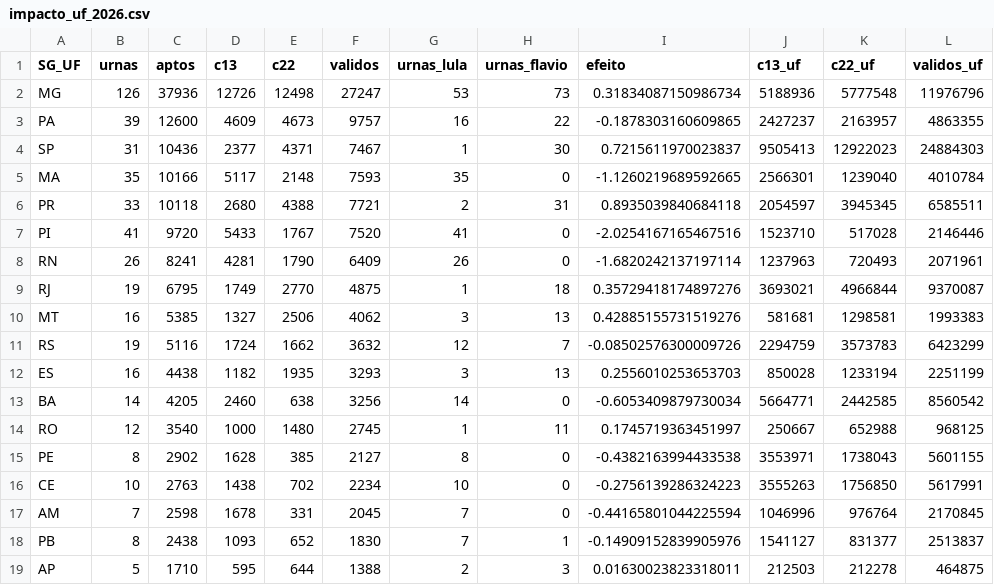
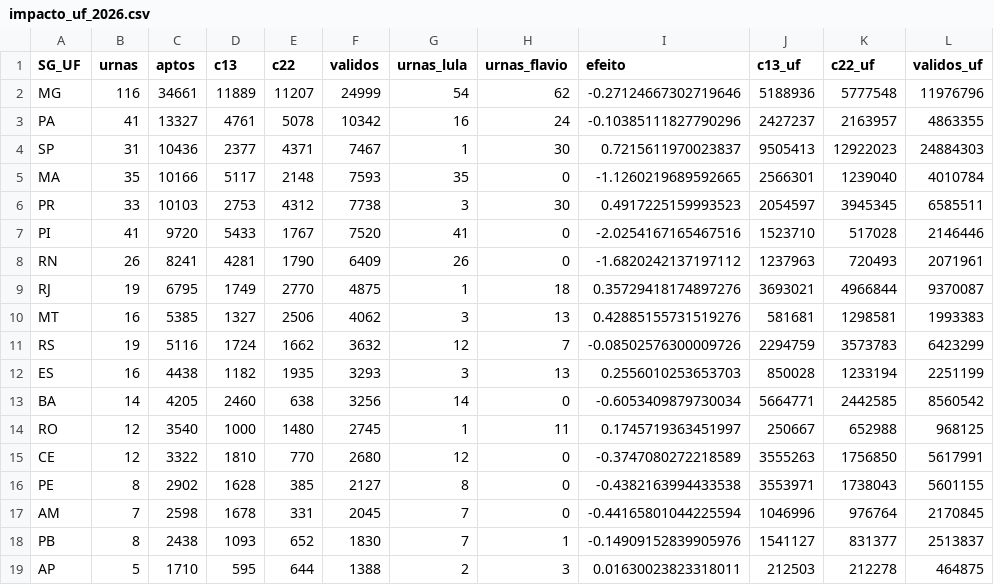
Before and after one commit to MatheusGSD/secoes-2turno-2026, a CSV file: saida/impacto_uf_2026.csv, drawn as a sheet; only a part is shown.

```diff
--- a/saida/impacto_uf_2026.csv
+++ b/saida/impacto_uf_2026.csv
@@ -1,9 +1,9 @@
 SG_UF,urnas,aptos,c13,c22,validos,urnas_lula,urnas_flavio,efeito,c13_uf,c22_uf,validos_uf
-MG,126,37936,12726,12498,27247,53,73,0.31834087150986734,5188936,5777548,11976796
-PA,39,12600,4609,4673,9757,16,22,-0.1878303160609865,2427237,2163957,4863355
+MG,116,34661,11889,11207,24999,54,62,-0.27124667302719646,5188936,5777548,11976796
+PA,41,13327,4761,5078,10342,16,24,-0.10385111827790296,2427237,2163957,4863355
 SP,31,10436,2377,4371,7467,1,30,0.7215611970023837,9505413,12922023,24884303
 MA,35,10166,5117,2148,7593,35,0,-1.1260219689592665,2566301,1239040,4010784
-PR,33,10118,2680,4388,7721,2,31,0.8935039840684118,2054597,3945345,6585511
+PR,33,10103,2753,4312,7738,3,30,0.4917225159993523,2054597,3945345,6585511
 PI,41,9720,5433,1767,7520,41,0,-2.0254167165467516,1523710,517028,2146446
-RN,26,8241,4281,1790,6409,26,0,-1.6820242137197114,1237963,720493,2071961
+RN,26,8241,4281,1790,6409,26,0,-1.6820242137197112,1237963,720493,2071961
 RJ,19,6795,1749,2770,4875,1,18,0.35729418174897276,3693021,4966844,9370087
@@ -14,4 +14,4 @@ BA,14,4205,2460,638,3256,14,0,-0.6053409879730034,5664771,2442585,8560542
 RO,12,3540,1000,1480,2745,1,11,0.1745719363451997,250667,652988,968125
+CE,12,3322,1810,770,2680,12,0,-0.3747080272218589,3555263,1756850,5617991
 PE,8,2902,1628,385,2127,8,0,-0.4382163994433538,3553971,1738043,5601155
-CE,10,2763,1438,702,2234,10,0,-0.2756139286324223,3555263,1756850,5617991
 AM,7,2598,1678,331,2045,7,0,-0.44165801044225594,1046996,976764,2170845
```
Also changed, not shown: saida/painel_tse.csv, saida/por_local.csv, 34 other files.
